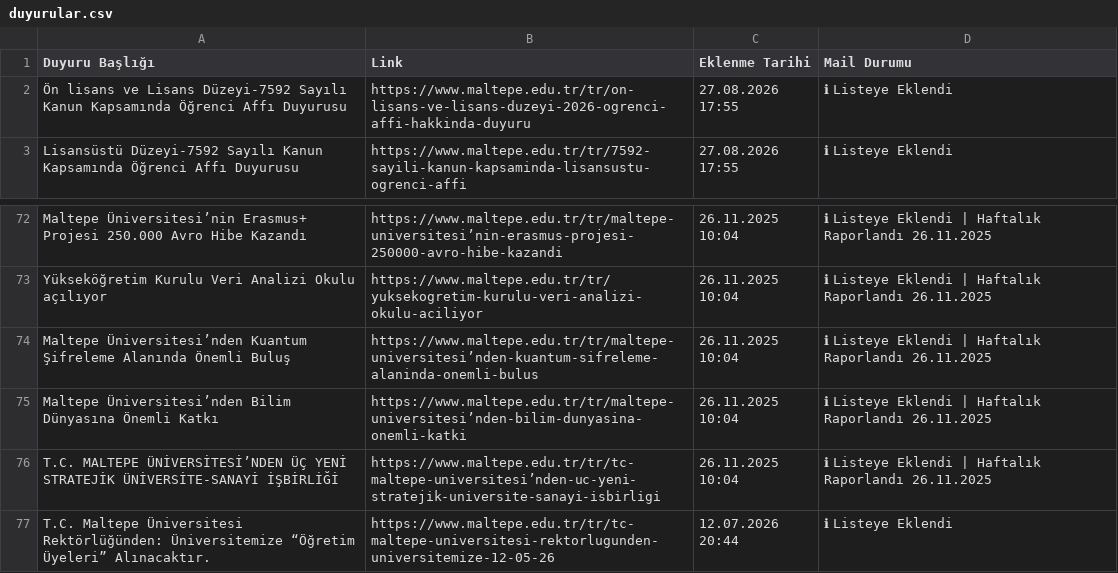
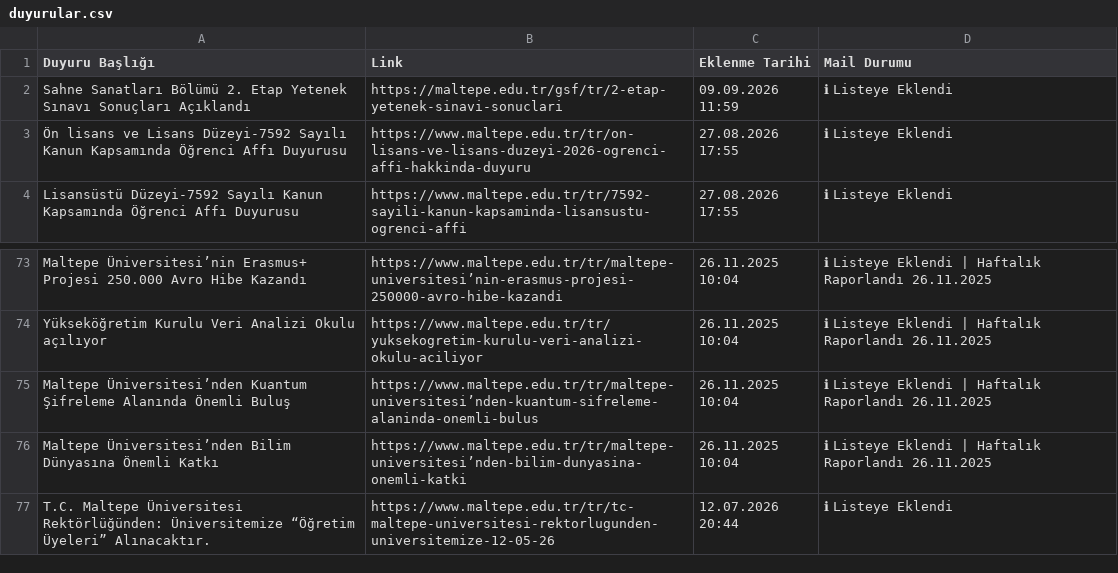
Before and after one commit to erdalyaslica/MAU-Duyuru, a CSV file: data/duyurular.csv, drawn as a sheet; only a part is shown, gaps mark what is left out; removed rows and columns are numbered as before the commit, all else as after; the diff names each change by its address in the sheet, - before the commit and + after, or states it on an @@ line.

```diff
--- a/data/duyurular.csv
+++ b/data/duyurular.csv
+row 2: Sahne Sanatları Bölümü 2. Etap Yetenek Sınavı Sonuçları Açıklandı | https://maltepe.edu.tr/gsf/tr/2-etap-yetenek-sinavi-sonuclari | 09.09.2026 11:59 | ℹ Listeye Eklendi
-row 76: T.C. MALTEPE ÜNİVERSİTESİ’NDEN ÜÇ YENİ STRATEJİK ÜNİVERSİTE-SANAYİ İŞBİRLİĞİ | https://www.maltepe.edu.tr/tr/tc-maltepe-uni̇versi̇tesi̇’nden-uc-yeni̇-strateji̇k-uni̇versi̇te-sanayi̇-i̇sbi̇rli̇gi̇ | 26.11.2025 10:04 | ℹ Listeye Eklendi | Haftalık Raporlandı 26.11.2025
```
